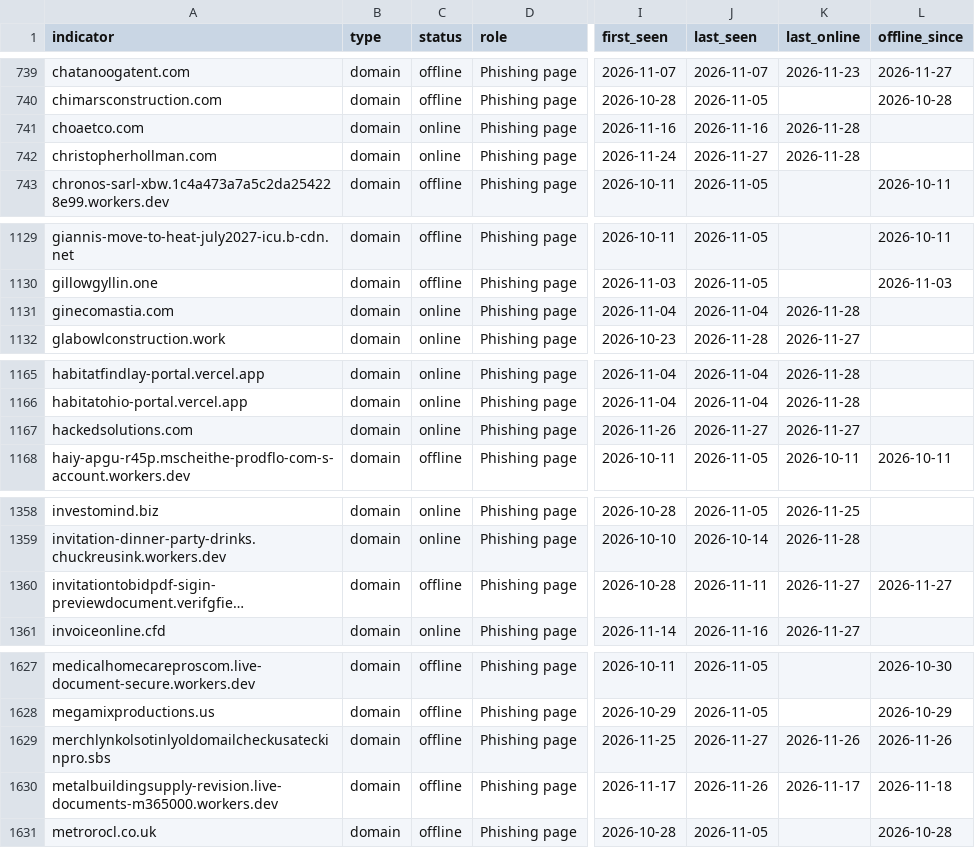
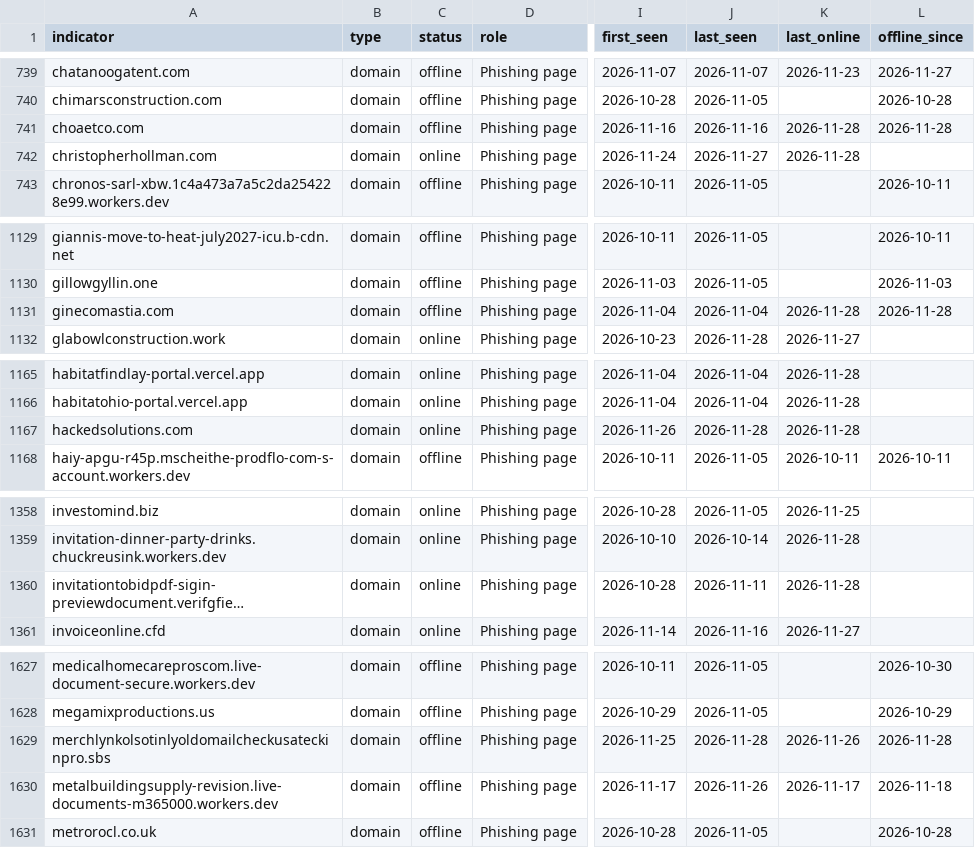
Before and after one commit to newtonpaul-hunting/Phish_Sight_IOCs, a CSV file: device-code-phishing/indicators.csv, drawn as a sheet; only a part is shown, gaps mark what is left out; long unchanged cells end in …; the diff covers the shown part only; the diff names each change by its address in the sheet, - before the commit and + after, or states it on an @@ line.

Commit message:
Update IOCs (12,782 indicators, 302 payloads)

```diff
--- a/device-code-phishing/indicators.csv
+++ b/device-code-phishing/indicators.csv
-C741 (status): online
+C741 (status): offline
-L741 (offline_since): (empty)
+L741 (offline_since): 2026-11-28
-C1131 (status): online
+C1131 (status): offline
-L1131 (offline_since): (empty)
+L1131 (offline_since): 2026-11-28
-J1167 (last_seen): 2026-11-27
+J1167 (last_seen): 2026-11-28
-K1167 (last_online): 2026-11-27
+K1167 (last_online): 2026-11-28
-C1360 (status): offline
+C1360 (status): online
-K1360 (last_online): 2026-11-27
+K1360 (last_online): 2026-11-28
-L1360 (offline_since): 2026-11-27
+L1360 (offline_since): (empty)
-J1629 (last_seen): 2026-11-27
+J1629 (last_seen): 2026-11-28
-L1629 (offline_since): 2026-11-26
+L1629 (offline_since): 2026-11-28
```
Also changed, not shown: 16 edited cells elsewhere in this file, credential-phishing/indicators.csv, kit-backends/indicators.csv, 21 other files.
